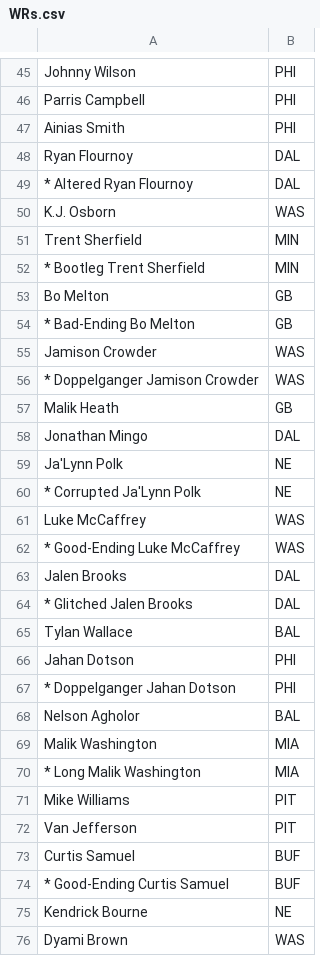
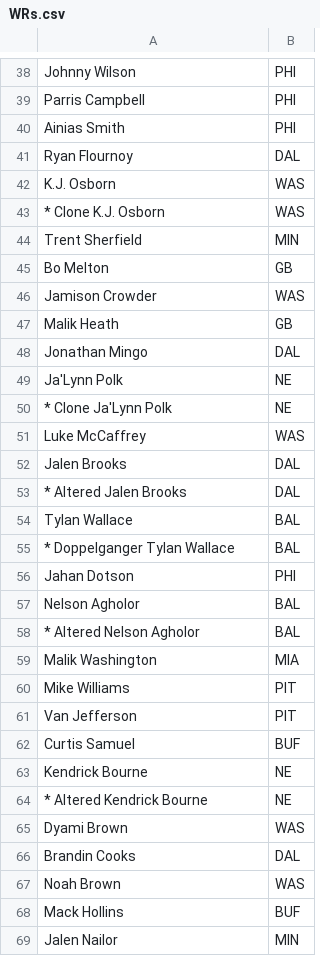
Before and after one commit to noahmaier17/fantasy-football-etl, a CSV file: 2024 Season/Post Season Positions/WRs.csv, drawn as a sheet; only a part is shown, gaps mark what is left out; the shorter side is filled out with more unchanged rows; the diff covers the shown part only.

```diff
--- a/2024 Season/Post Season Positions/WRs.csv
+++ b/2024 Season/Post Season Positions/WRs.csv
@@ -48,10 +41,7 @@ Ainias Smith;PHI
 Ryan Flournoy;DAL
-* Altered Ryan Flournoy;DAL
 K.J. Osborn;WAS
+* Clone K.J. Osborn;WAS
 Trent Sherfield;MIN
-* Bootleg Trent Sherfield;MIN
 Bo Melton;GB
-* Bad-Ending Bo Melton;GB
 Jamison Crowder;WAS
-* Doppelganger Jamison Crowder;WAS
 Malik Heath;GB
@@ -59,13 +49,12 @@ Jonathan Mingo;DAL
 Ja'Lynn Polk;NE
-* Corrupted Ja'Lynn Polk;NE
+* Clone Ja'Lynn Polk;NE
 Luke McCaffrey;WAS
-* Good-Ending Luke McCaffrey;WAS
 Jalen Brooks;DAL
-* Glitched Jalen Brooks;DAL
+* Altered Jalen Brooks;DAL
 Tylan Wallace;BAL
+* Doppelganger Tylan Wallace;BAL
 Jahan Dotson;PHI
-* Doppelganger Jahan Dotson;PHI
 Nelson Agholor;BAL
+* Altered Nelson Agholor;BAL
 Malik Washington;MIA
-* Long Malik Washington;MIA
 Mike Williams;PIT
@@ -73,4 +62,4 @@ Van Jefferson;PIT
 Curtis Samuel;BUF
-* Good-Ending Curtis Samuel;BUF
 Kendrick Bourne;NE
+* Altered Kendrick Bourne;NE
 Dyami Brown;WAS
```
Also changed, not shown: 11 added rows, 19 removed rows and 1 edited cell elsewhere in this file, 2024 Season/Post Season Positions/QBs.csv, 2024 Season/Post Season Positions/RBs.csv, 5 other files.
